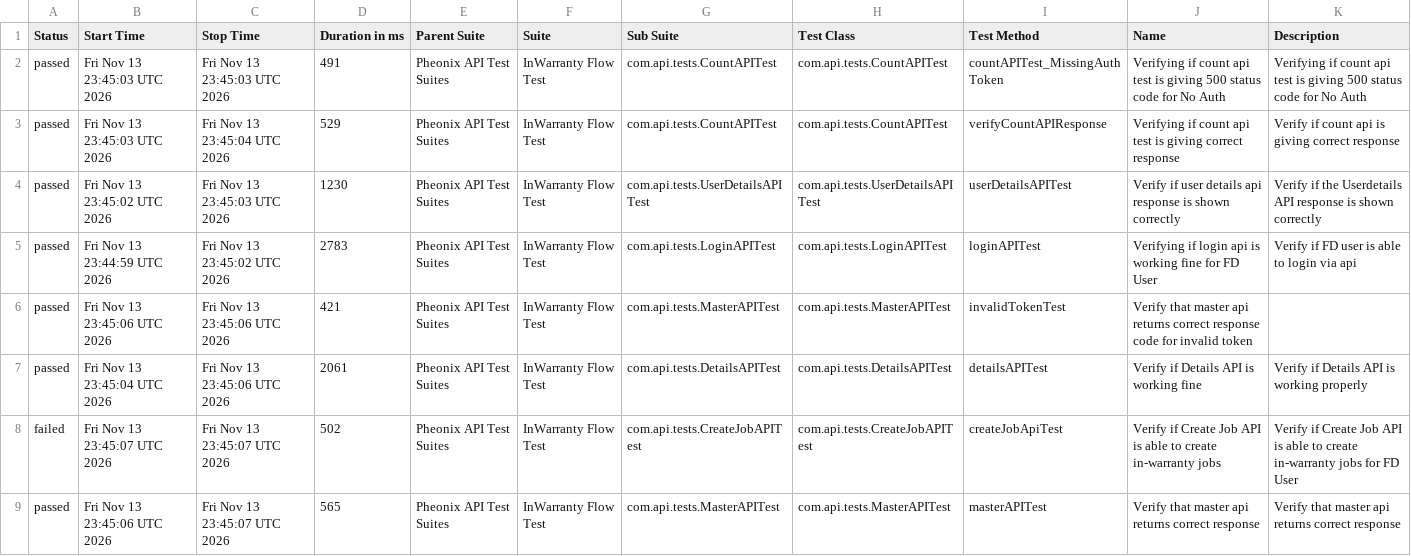
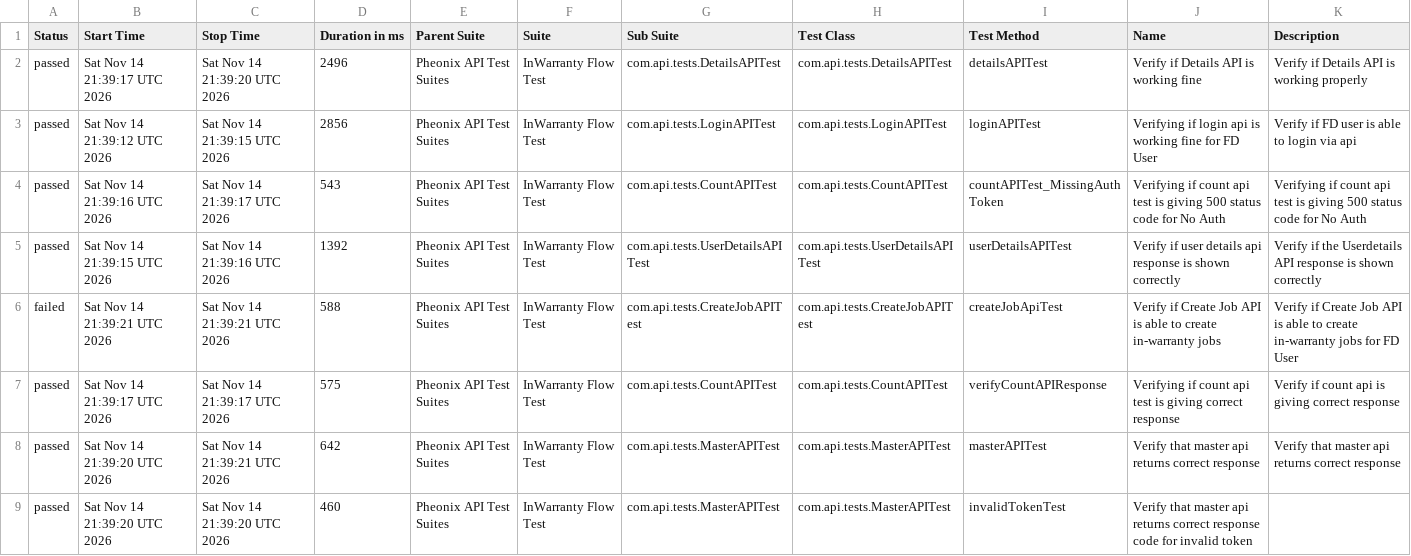
Before and after one commit to kstvds24/Phoenix-TestAutomationFrameWork, a CSV file: data/suites.csv, drawn as a sheet.

```diff
--- a/data/suites.csv
+++ b/data/suites.csv
@@ -1,9 +1,9 @@
 "Status","Start Time","Stop Time","Duration in ms","Parent Suite","Suite","Sub Suite","Test Class","Test Method","Name","Description"
-"passed","Fri Nov 13 23:45:03 UTC 2026","Fri Nov 13 23:45:03 UTC 2026","491","Pheonix API Test Suites","InWarranty Flow Test","com.api.tests.CountAPITest","com.api.tests.CountAPITest","countAPITest_MissingAuthToken","Verifying if count api test is giving 500 status code for No Auth","Verifying if count api test is giving 500 status code for No Auth"
-"passed","Fri Nov 13 23:45:03 UTC 2026","Fri Nov 13 23:45:04 UTC 2026","529","Pheonix API Test Suites","InWarranty Flow Test","com.api.tests.CountAPITest","com.api.tests.CountAPITest","verifyCountAPIResponse","Verifying if count api test is giving correct response","Verify if count api is giving correct response"
-"passed","Fri Nov 13 23:45:02 UTC 2026","Fri Nov 13 23:45:03 UTC 2026","1230","Pheonix API Test Suites","InWarranty Flow Test","com.api.tests.UserDetailsAPITest","com.api.tests.UserDetailsAPITest","userDetailsAPITest","Verify if user details api response is shown correctly","Verify if the Userdetails API response is shown correctly"
-"passed","Fri Nov 13 23:44:59 UTC 2026","Fri Nov 13 23:45:02 UTC 2026","2783","Pheonix API Test Suites","InWarranty Flow Test","com.api.tests.LoginAPITest","com.api.tests.LoginAPITest","loginAPITest","Verifying if login api is working fine for FD User","Verify if FD user is able to login via api"
-"passed","Fri Nov 13 23:45:06 UTC 2026","Fri Nov 13 23:45:06 UTC 2026","421","Pheonix API Test Suites","InWarranty Flow Test","com.api.tests.MasterAPITest","com.api.tests.MasterAPITest","invalidTokenTest","Verify that master api returns correct response code for invalid token",""
-"passed","Fri Nov 13 23:45:04 UTC 2026","Fri Nov 13 23:45:06 UTC 2026","2061","Pheonix API Test Suites","InWarranty Flow Test","com.api.tests.DetailsAPITest","com.api.tests.DetailsAPITest","detailsAPITest","Verify if Details API is working fine","Verify if Details API is working properly"
-"failed","Fri Nov 13 23:45:07 UTC 2026","Fri Nov 13 23:45:07 UTC 2026","502","Pheonix API Test Suites","InWarranty Flow Test","com.api.tests.CreateJobAPITest","com.api.tests.CreateJobAPITest","createJobApiTest","Verify if Create Job API is able to create in-warranty jobs","Verify if Create Job API is able to create in-warranty jobs for FD User"
-"passed","Fri Nov 13 23:45:06 UTC 2026","Fri Nov 13 23:45:07 UTC 2026","565","Pheonix API Test Suites","InWarranty Flow Test","com.api.tests.MasterAPITest","com.api.tests.MasterAPITest","masterAPITest","Verify that master api returns correct response","Verify that master api returns correct response"
+"passed","Sat Nov 14 21:39:17 UTC 2026","Sat Nov 14 21:39:20 UTC 2026","2496","Pheonix API Test Suites","InWarranty Flow Test","com.api.tests.DetailsAPITest","com.api.tests.DetailsAPITest","detailsAPITest","Verify if Details API is working fine","Verify if Details API is working properly"
+"passed","Sat Nov 14 21:39:12 UTC 2026","Sat Nov 14 21:39:15 UTC 2026","2856","Pheonix API Test Suites","InWarranty Flow Test","com.api.tests.LoginAPITest","com.api.tests.LoginAPITest","loginAPITest","Verifying if login api is working fine for FD User","Verify if FD user is able to login via api"
+"passed","Sat Nov 14 21:39:16 UTC 2026","Sat Nov 14 21:39:17 UTC 2026","543","Pheonix API Test Suites","InWarranty Flow Test","com.api.tests.CountAPITest","com.api.tests.CountAPITest","countAPITest_MissingAuthToken","Verifying if count api test is giving 500 status code for No Auth","Verifying if count api test is giving 500 status code for No Auth"
+"passed","Sat Nov 14 21:39:15 UTC 2026","Sat Nov 14 21:39:16 UTC 2026","1392","Pheonix API Test Suites","InWarranty Flow Test","com.api.tests.UserDetailsAPITest","com.api.tests.UserDetailsAPITest","userDetailsAPITest","Verify if user details api response is shown correctly","Verify if the Userdetails API response is shown correctly"
+"failed","Sat Nov 14 21:39:21 UTC 2026","Sat Nov 14 21:39:21 UTC 2026","588","Pheonix API Test Suites","InWarranty Flow Test","com.api.tests.CreateJobAPITest","com.api.tests.CreateJobAPITest","createJobApiTest","Verify if Create Job API is able to create in-warranty jobs","Verify if Create Job API is able to create in-warranty jobs for FD User"
+"passed","Sat Nov 14 21:39:17 UTC 2026","Sat Nov 14 21:39:17 UTC 2026","575","Pheonix API Test Suites","InWarranty Flow Test","com.api.tests.CountAPITest","com.api.tests.CountAPITest","verifyCountAPIResponse","Verifying if count api test is giving correct response","Verify if count api is giving correct response"
+"passed","Sat Nov 14 21:39:20 UTC 2026","Sat Nov 14 21:39:21 UTC 2026","642","Pheonix API Test Suites","InWarranty Flow Test","com.api.tests.MasterAPITest","com.api.tests.MasterAPITest","masterAPITest","Verify that master api returns correct response","Verify that master api returns correct response"
+"passed","Sat Nov 14 21:39:20 UTC 2026","Sat Nov 14 21:39:20 UTC 2026","460","Pheonix API Test Suites","InWarranty Flow Test","com.api.tests.MasterAPITest","com.api.tests.MasterAPITest","invalidTokenTest","Verify that master api returns correct response code for invalid token",""
```
Also changed, not shown: data/behaviors.csv, 50 other files.
